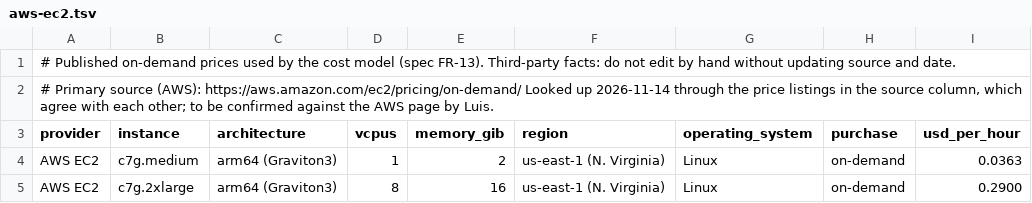
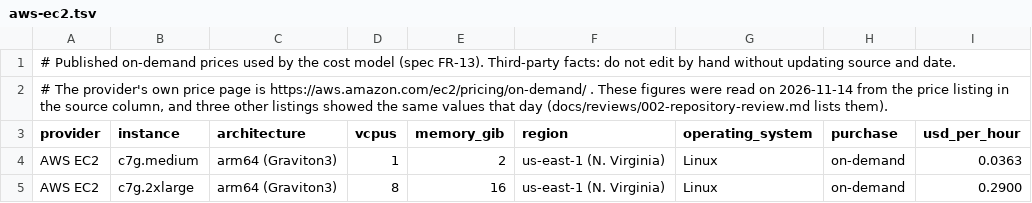
Before and after one commit to mioluigi/go-applied-statistics, a TSV file: prices/aws-ec2.tsv, drawn as a sheet; only a part is shown; the diff names each change by its address in the sheet, - before the commit and + after, or states it on an @@ line.

```diff
--- a/prices/aws-ec2.tsv
+++ b/prices/aws-ec2.tsv
-A2 (provider): # Primary source (AWS): https://aws.amazon.com/ec2/pricing/on-demand/ Looked up 2026-11-14 through the price listings in the source column, which agree with each other; to be confirmed against the AWS page by Luis.
+A2 (provider): # The provider's own price page is https://aws.amazon.com/ec2/pricing/on-demand/ . These figures were read on 2026-11-14 from the price listing in the source column, and three other listings showed the same values that day (docs/reviews/002-repository-review.md lists them).
```
Also changed, not shown: 17 other files.
